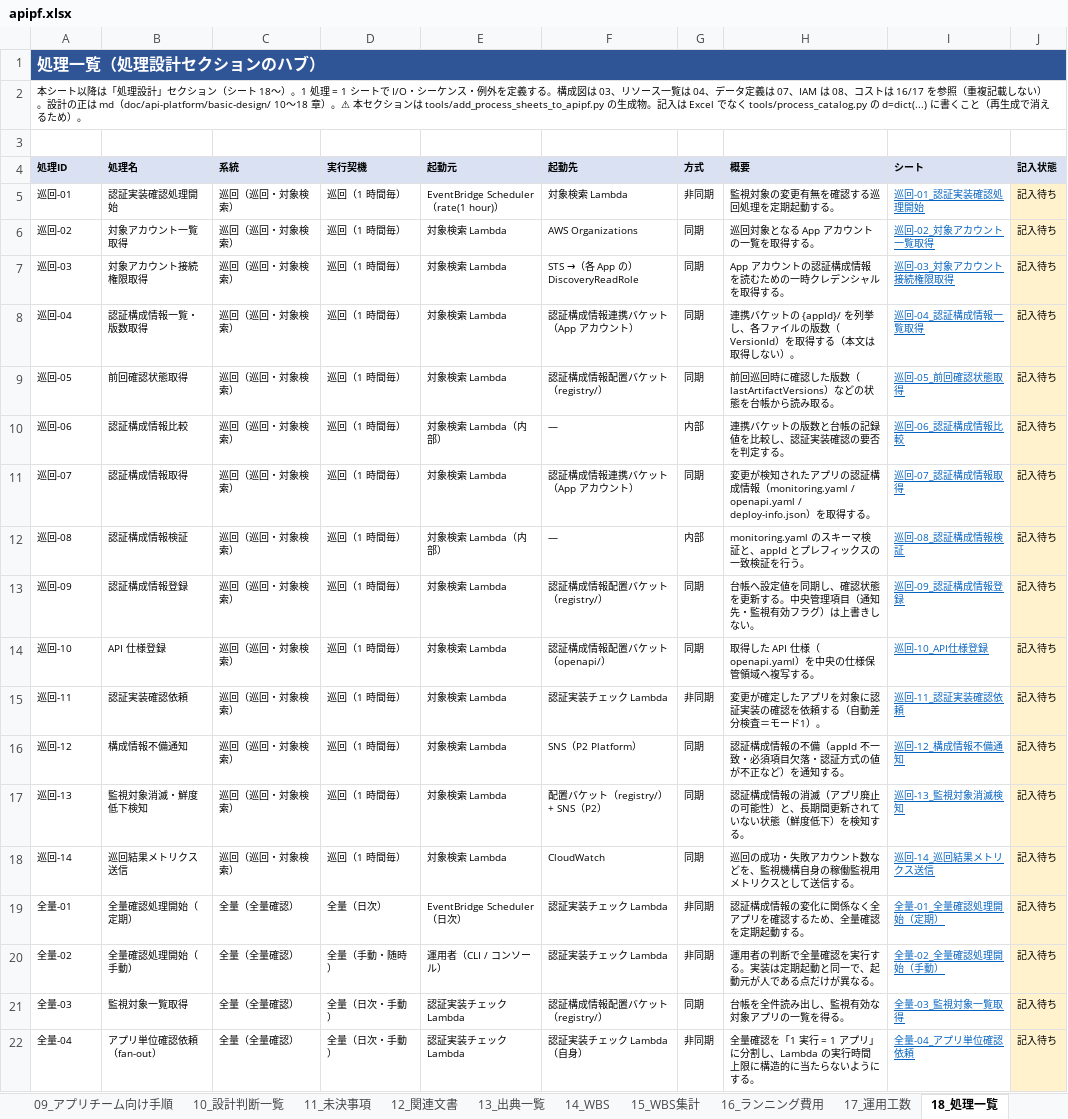
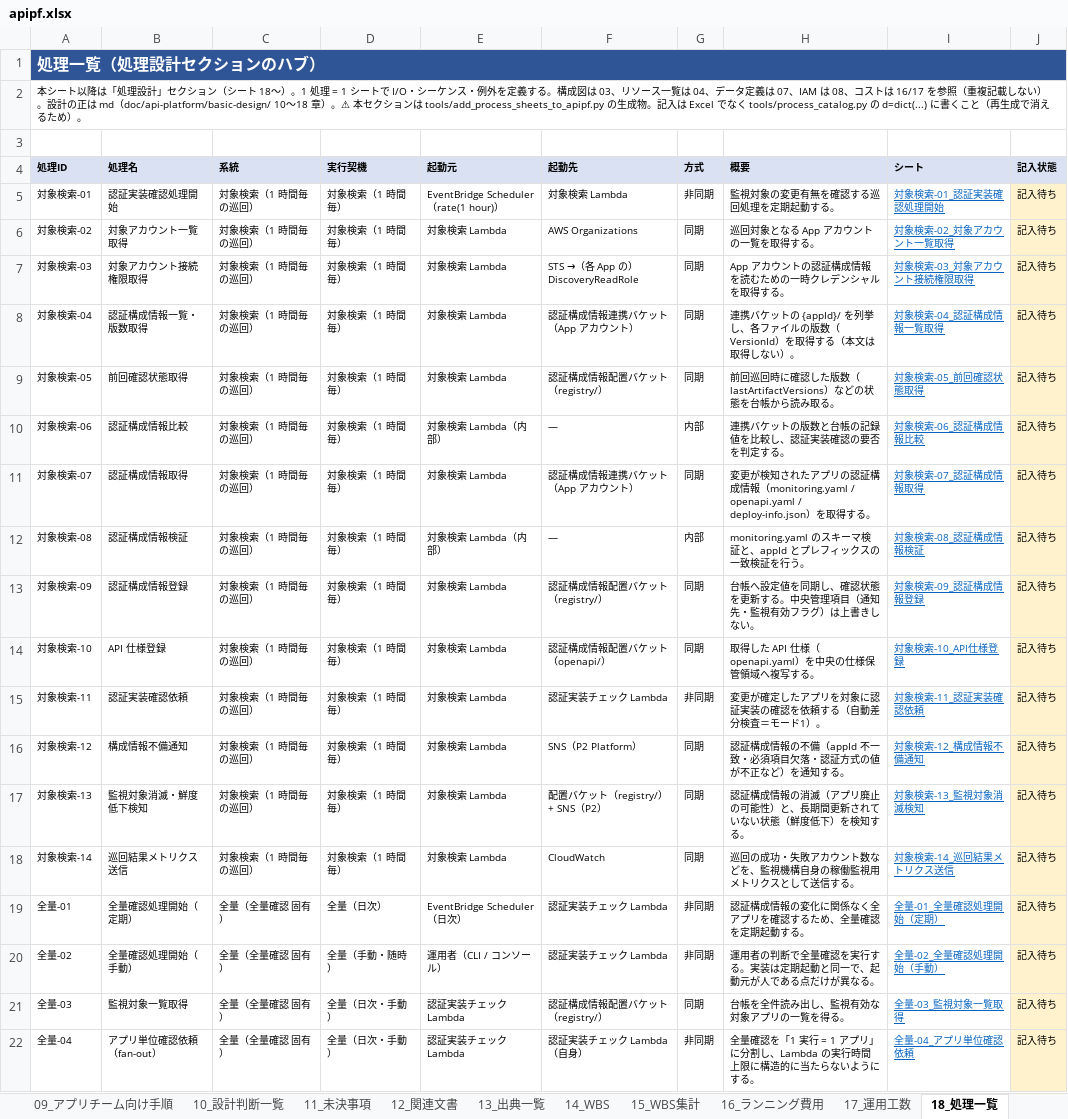
Before and after one commit to suepie/aws-atuh-poc, an Excel workbook: doc/excel/apipf.xlsx, sheet 18_処理一覧, drawn as a sheet; only a part is shown; values as stored, in another font and other column widths than the file's, no borders; the diff covers the shown part only; the diff names each change by its address in the sheet, - before the commit and + after, or states it on an @@ line.

Commit message:
処理IDの系統名をLambda名に統一（巡回→対象検索 / 確認→認証実装チェック）
- 系統の接頭辞を実行主体の Lambda 名に揃える
  巡回-NN → 対象検索-NN（14 件）、確認-NN → 認証実装チェック-NN（8 件）
  全量 / 通知 / 運用 / 連携 は据え置き
- 実行契機も合わせる（巡回（1時間毎）→対象検索（1時間毎）、共通（巡回・全量とも）→共通（対象検索・全量とも））
- apipf.xlsx シート 18 以降を再生成（既存 01〜17 は不変。記入済みの 認証実装チェック-04 の詳細は保持）
- 処理一覧の内部リンクを location 形式に修正（外部リンク扱いを解消）
- Excel を開いたまま実行すると閉じる際に上書きされるため、ロックファイル検知ガードを追加
- __pycache__ を追跡解除し .gitignore に追加

```diff
--- a/doc/excel/apipf.xlsx (sheet 18_処理一覧)
+++ b/doc/excel/apipf.xlsx (sheet 18_処理一覧)
-A5 (処理ID): 巡回-01
+A5 (処理ID): 対象検索-01
-C5:C18 (系統): 巡回（巡回・対象検索）
+C5:C18 (系統): 対象検索（1 時間毎の巡回）
-D5:D18 (実行契機): 巡回（1 時間毎）
+D5:D18 (実行契機): 対象検索（1 時間毎）
-I5 (シート): 巡回-01_認証実装確認処理開始
+I5 (シート): 対象検索-01_認証実装確認処理開始
-A6 (処理ID): 巡回-02
+A6 (処理ID): 対象検索-02
-I6 (シート): 巡回-02_対象アカウント一覧取得
+I6 (シート): 対象検索-02_対象アカウント一覧取得
-A7 (処理ID): 巡回-03
+A7 (処理ID): 対象検索-03
-I7 (シート): 巡回-03_対象アカウント接続権限取得
+I7 (シート): 対象検索-03_対象アカウント接続権限取得
-A8 (処理ID): 巡回-04
+A8 (処理ID): 対象検索-04
-I8 (シート): 巡回-04_認証構成情報一覧取得
+I8 (シート): 対象検索-04_認証構成情報一覧取得
-A9 (処理ID): 巡回-05
+A9 (処理ID): 対象検索-05
-I9 (シート): 巡回-05_前回確認状態取得
+I9 (シート): 対象検索-05_前回確認状態取得
-A10 (処理ID): 巡回-06
+A10 (処理ID): 対象検索-06
-I10 (シート): 巡回-06_認証構成情報比較
+I10 (シート): 対象検索-06_認証構成情報比較
-A11 (処理ID): 巡回-07
+A11 (処理ID): 対象検索-07
-I11 (シート): 巡回-07_認証構成情報取得
+I11 (シート): 対象検索-07_認証構成情報取得
-A12 (処理ID): 巡回-08
+A12 (処理ID): 対象検索-08
-I12 (シート): 巡回-08_認証構成情報検証
+I12 (シート): 対象検索-08_認証構成情報検証
-A13 (処理ID): 巡回-09
+A13 (処理ID): 対象検索-09
-I13 (シート): 巡回-09_認証構成情報登録
+I13 (シート): 対象検索-09_認証構成情報登録
-A14 (処理ID): 巡回-10
+A14 (処理ID): 対象検索-10
-I14 (シート): 巡回-10_API仕様登録
+I14 (シート): 対象検索-10_API仕様登録
-A15 (処理ID): 巡回-11
+A15 (処理ID): 対象検索-11
-I15 (シート): 巡回-11_認証実装確認依頼
+I15 (シート): 対象検索-11_認証実装確認依頼
-A16 (処理ID): 巡回-12
+A16 (処理ID): 対象検索-12
-I16 (シート): 巡回-12_構成情報不備通知
+I16 (シート): 対象検索-12_構成情報不備通知
-A17 (処理ID): 巡回-13
+A17 (処理ID): 対象検索-13
-I17 (シート): 巡回-13_監視対象消滅検知
+I17 (シート): 対象検索-13_監視対象消滅検知
-A18 (処理ID): 巡回-14
+A18 (処理ID): 対象検索-14
-I18 (シート): 巡回-14_巡回結果メトリクス送信
+I18 (シート): 対象検索-14_巡回結果メトリクス送信
-C19:C22 (系統): 全量（全量確認）
+C19:C22 (系統): 全量（全量確認 固有）
```
Also changed, not shown: 32 edited cells elsewhere in this sheet, sheet 認証実装チェック-04_未認証アクセス確認, sheet 14_WBS, sheet 15_WBS集計, sheet 対象検索-08_認証構成情報検証, sheet 対象検索-11_認証実装確認依頼, sheet 認証実装チェック-05_正常系アクセス確認, 23 more sheets, other sheet tabs, 5 other files.
